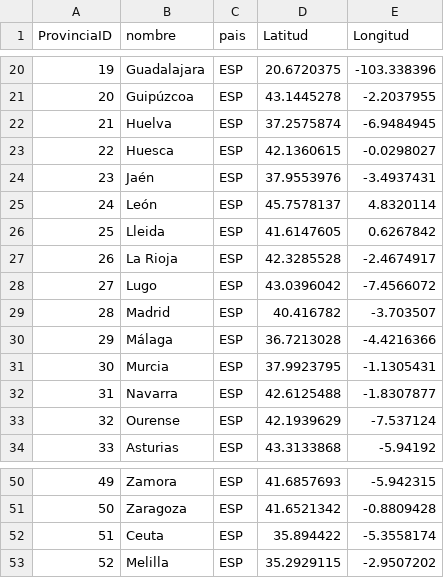
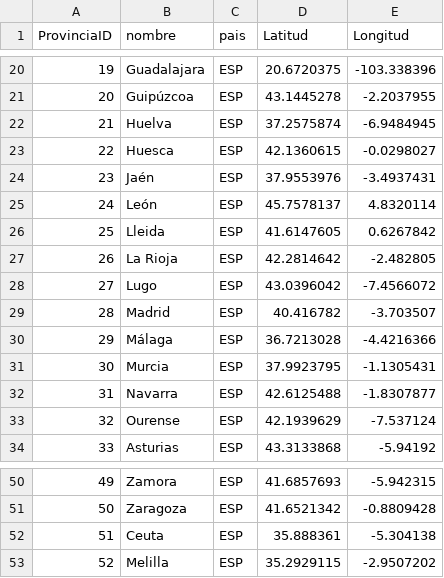
Before and after one commit to ronaldintriago/proyect1_IABD, a CSV file: src/data/provincias_geo.csv, drawn as a sheet; only a part is shown, gaps mark what is left out.

```diff
--- a/src/data/provincias_geo.csv
+++ b/src/data/provincias_geo.csv
@@ -26,3 +26,3 @@ ProvinciaID,nombre,pais,Latitud,Longitud
 25,Lleida,ESP,41.6147605,0.6267842
-26,La Rioja,ESP,42.3285528,-2.4674917
+26,La Rioja,ESP,42.2814642,-2.482805
 27,Lugo,ESP,43.0396042,-7.4566072
@@ -51,3 +51,3 @@ ProvinciaID,nombre,pais,Latitud,Longitud
 50,Zaragoza,ESP,41.6521342,-0.8809428
-51,Ceuta,ESP,35.894422,-5.3558174
+51,Ceuta,ESP,35.888361,-5.304138
 52,Melilla,ESP,35.2929115,-2.9507202
```
Also changed, not shown: 1 other file.
